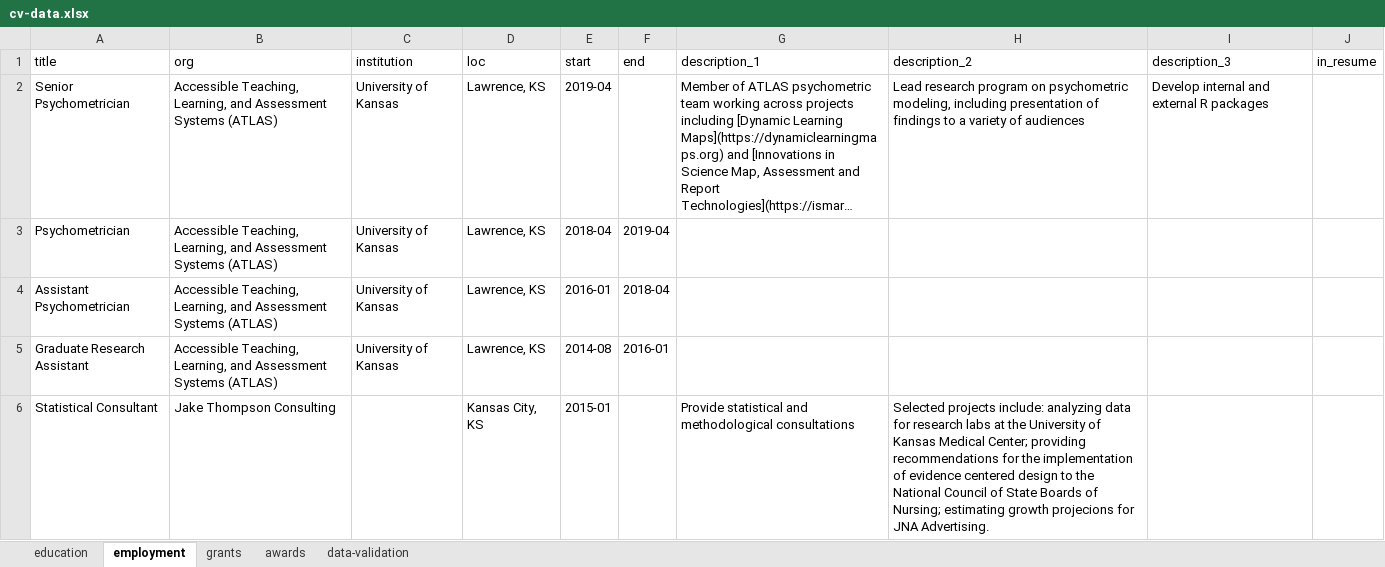
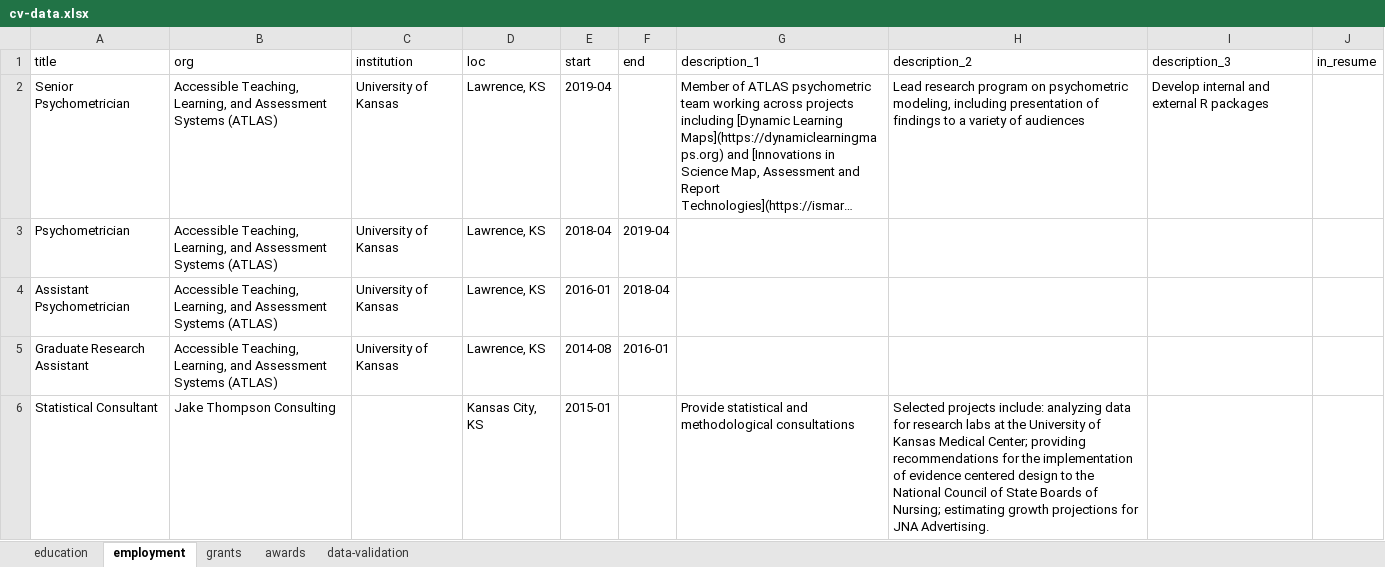
Before and after one commit to wjakethompson/cv, an Excel workbook: cv-data.xlsx, sheet employment, drawn as a sheet; long unchanged cells end in …; values as stored, in another font and other column widths than the file's, no borders; the diff names each change by its address in the sheet, - before the commit and + after, or states it on an @@ line.

Commit message:
fix typos

```diff
--- a/cv-data.xlsx (sheet employment)
+++ b/cv-data.xlsx (sheet employment)
-H6 (description_2): …estimating growth projecions for JNA…
+H6 (description_2): …estimating growth projections for JNA…
```
Also changed, not shown: 3 other files.
